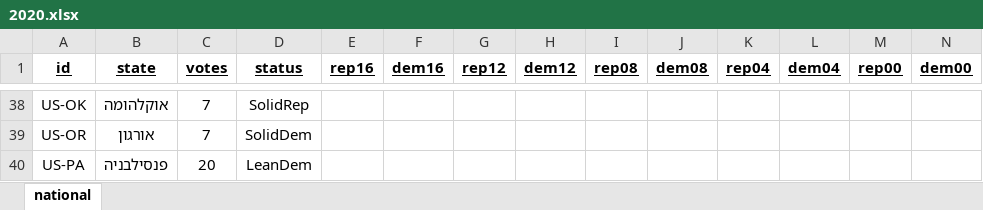
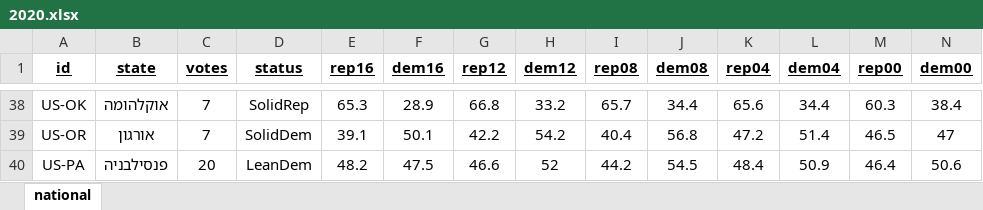
Before and after one commit to Nir-0z/USA, an Excel workbook: ElectoralMap/2020.xlsx, sheet national, drawn as a sheet; only a part is shown, gaps mark what is left out; values as stored, in another font and other column widths than the file's, no borders; the diff covers the shown part only; the diff names each change by its address in the sheet, - before the commit and + after, or states it on an @@ line.

```diff
--- a/ElectoralMap/2020.xlsx (sheet national)
+++ b/ElectoralMap/2020.xlsx (sheet national)
-E38 (rep16): (empty)
+E38 (rep16): 65.3
-F38 (dem16): (empty)
+F38 (dem16): 28.9
-G38 (rep12): (empty)
+G38 (rep12): 66.8
-H38 (dem12): (empty)
+H38 (dem12): 33.2
-I38 (rep08): (empty)
+I38 (rep08): 65.7
-J38 (dem08): (empty)
+J38 (dem08): 34.4
-K38 (rep04): (empty)
+K38 (rep04): 65.6
-L38 (dem04): (empty)
+L38 (dem04): 34.4
-M38 (rep00): (empty)
+M38 (rep00): 60.3
-N38 (dem00): (empty)
+N38 (dem00): 38.4
-E39 (rep16): (empty)
+E39 (rep16): 39.1
-F39 (dem16): (empty)
+F39 (dem16): 50.1
-G39 (rep12): (empty)
+G39 (rep12): 42.2
-H39 (dem12): (empty)
+H39 (dem12): 54.2
-I39 (rep08): (empty)
+I39 (rep08): 40.4
-J39 (dem08): (empty)
+J39 (dem08): 56.8
-K39 (rep04): (empty)
+K39 (rep04): 47.2
-L39 (dem04): (empty)
+L39 (dem04): 51.4
-M39 (rep00): (empty)
+M39 (rep00): 46.5
-N39 (dem00): (empty)
+N39 (dem00): 47
-E40 (rep16): (empty)
+E40 (rep16): 48.2
-F40 (dem16): (empty)
+F40 (dem16): 47.5
-G40 (rep12): (empty)
+G40 (rep12): 46.6
-H40 (dem12): (empty)
+H40 (dem12): 52
-I40 (rep08): (empty)
+I40 (rep08): 44.2
-J40 (dem08): (empty)
+J40 (dem08): 54.5
-K40 (rep04): (empty)
+K40 (rep04): 48.4
-L40 (dem04): (empty)
+L40 (dem04): 50.9
-M40 (rep00): (empty)
+M40 (rep00): 46.4
-N40 (dem00): (empty)
+N40 (dem00): 50.6
```
Also changed, not shown: 151 edited cells elsewhere in this sheet.
